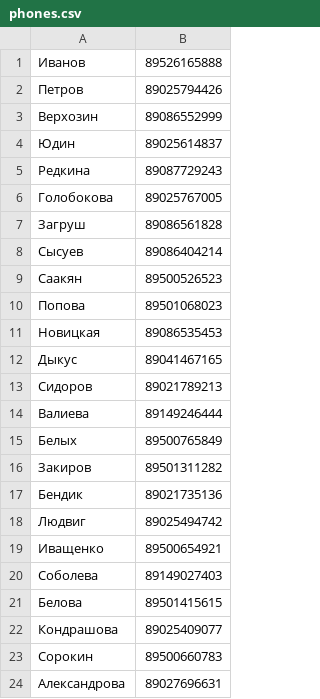
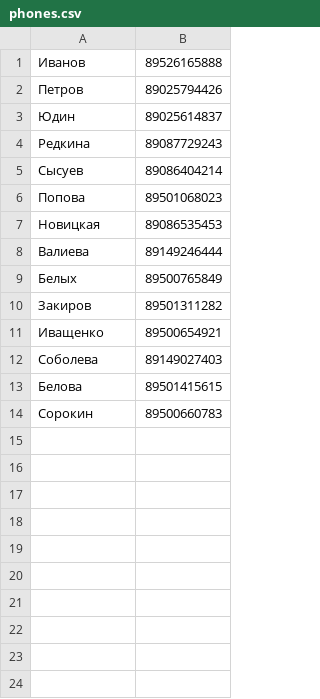
Before and after one commit to Alex-Ustas/HomeWork07-Python, a CSV file: phones.csv, drawn as a sheet; the diff names each change by its address in the sheet, - before the commit and + after, or states it on an @@ line.

```diff
--- a/phones.csv
+++ b/phones.csv
-row 3: Верхозин | 89086552999
-row 6: Голобокова | 89025767005
-row 7: Загруш | 89086561828
-row 9: Саакян | 89500526523
-row 12: Дыкус | 89041467165
-row 13: Сидоров | 89021789213
-row 17: Бендик | 89021735136
-row 18: Людвиг | 89025494742
-row 22: Кондрашова | 89025409077
-row 24: Александрова | 89027696631
```
Also changed, not shown: 4 other files.
